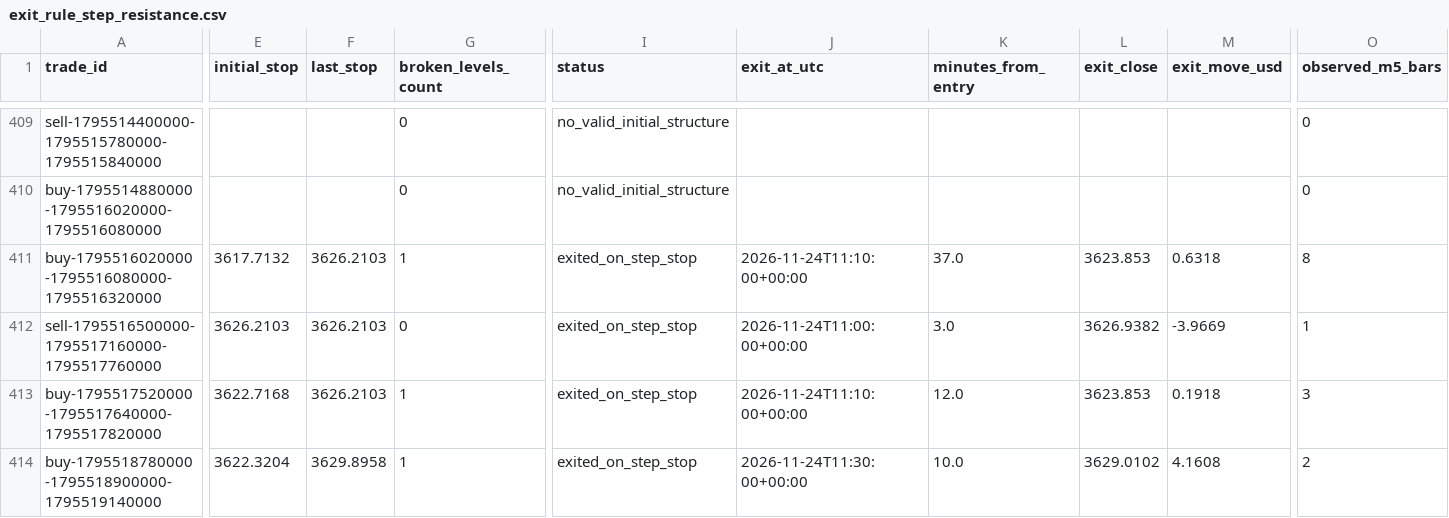
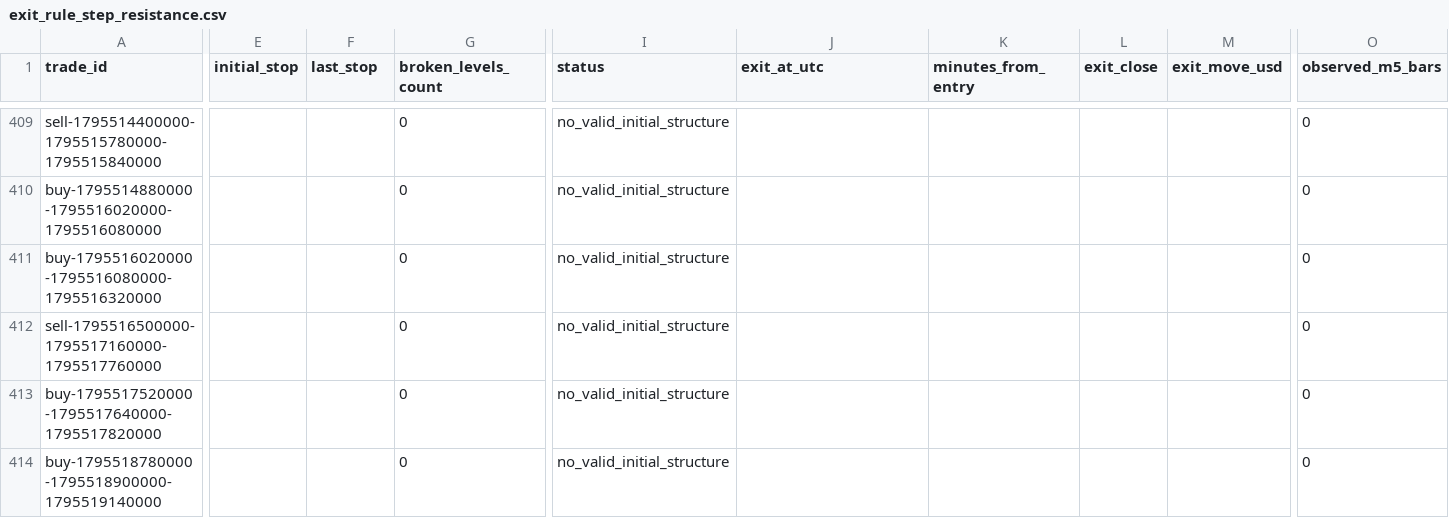
Before and after one commit to salehrbo1-cell/Alert-bot, a CSV file: research/sonic_paper/exit_rule_step_resistance.csv, drawn as a sheet; only a part is shown, gaps mark what is left out; the diff covers the shown part only; the diff names each change by its address in the sheet, - before the commit and + after, or states it on an @@ line.

```diff
--- a/research/sonic_paper/exit_rule_step_resistance.csv
+++ b/research/sonic_paper/exit_rule_step_resistance.csv
-E411 (initial_stop): 3617.7132
+E411 (initial_stop): (empty)
-F411:F413 (last_stop): 3626.2103
+F411:F413 (last_stop): (empty)
-G411 (broken_levels_count): 1
+G411 (broken_levels_count): 0
-I411:I414 (status): exited_on_step_stop
+I411:I414 (status): no_valid_initial_structure
-J411 (exit_at_utc): 2026-11-24T11:10:00+00:00
+J411 (exit_at_utc): (empty)
-K411 (minutes_from_entry): 37.0
+K411 (minutes_from_entry): (empty)
-L411 (exit_close): 3623.853
+L411 (exit_close): (empty)
-M411 (exit_move_usd): 0.6318
+M411 (exit_move_usd): (empty)
-O411 (observed_m5_bars): 8
+O411 (observed_m5_bars): 0
-E412 (initial_stop): 3626.2103
+E412 (initial_stop): (empty)
-J412 (exit_at_utc): 2026-11-24T11:00:00+00:00
+J412 (exit_at_utc): (empty)
-K412 (minutes_from_entry): 3.0
+K412 (minutes_from_entry): (empty)
-L412 (exit_close): 3626.9382
+L412 (exit_close): (empty)
-M412 (exit_move_usd): -3.9669
+M412 (exit_move_usd): (empty)
-O412 (observed_m5_bars): 1
+O412 (observed_m5_bars): 0
-E413 (initial_stop): 3622.7168
+E413 (initial_stop): (empty)
-G413:G414 (broken_levels_count): 1
+G413:G414 (broken_levels_count): 0
-J413 (exit_at_utc): 2026-11-24T11:10:00+00:00
+J413 (exit_at_utc): (empty)
-K413 (minutes_from_entry): 12.0
+K413 (minutes_from_entry): (empty)
-L413 (exit_close): 3623.853
+L413 (exit_close): (empty)
-M413 (exit_move_usd): 0.1918
+M413 (exit_move_usd): (empty)
-O413 (observed_m5_bars): 3
+O413 (observed_m5_bars): 0
-E414 (initial_stop): 3622.3204
+E414 (initial_stop): (empty)
-F414 (last_stop): 3629.8958
+F414 (last_stop): (empty)
-J414 (exit_at_utc): 2026-11-24T11:30:00+00:00
+J414 (exit_at_utc): (empty)
-K414 (minutes_from_entry): 10.0
+K414 (minutes_from_entry): (empty)
-L414 (exit_close): 3629.0102
+L414 (exit_close): (empty)
-M414 (exit_move_usd): 4.1608
+M414 (exit_move_usd): (empty)
-O414 (observed_m5_bars): 2
+O414 (observed_m5_bars): 0
```
Also changed, not shown: 5 added rows and 38 edited cells elsewhere in this file, research/sonic_paper/exit_rule_m5_structure.csv, research/sonic_paper/exit_rule_structure_break.csv, 4 other files.
